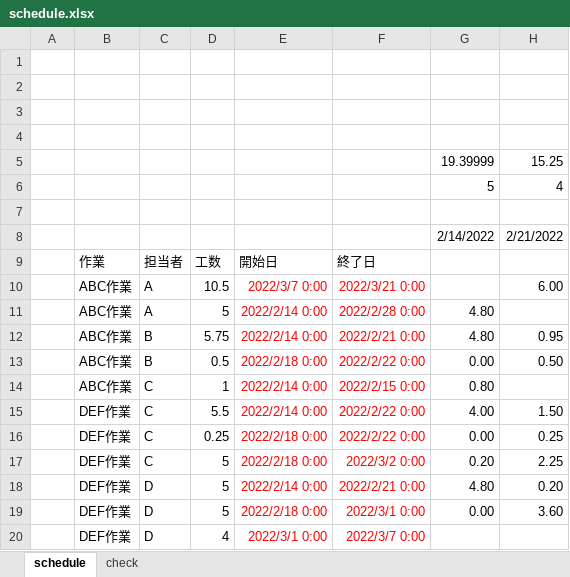
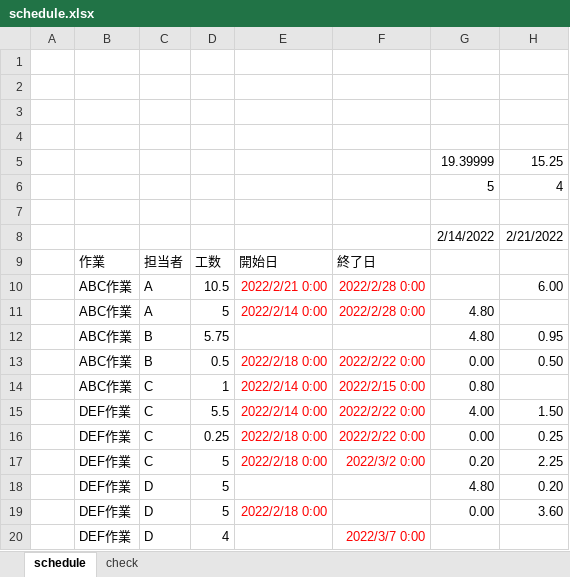
Before and after one commit to tak4/Excel_VBA_labo, an Excel workbook: schedule/schedule.xlsx, sheet schedule, drawn as a sheet; only a part is shown; values as stored, in another font and other column widths than the file's, no borders; conditional formats not drawn; the diff names each change by its address in the sheet, - before the commit and + after, or states it on an @@ line.

```diff
--- a/schedule/schedule.xlsx (sheet schedule)
+++ b/schedule/schedule.xlsx (sheet schedule)
-E10: 2022/3/7 0:00
+E10: 2022/2/21 0:00
-F10: 2022/3/21 0:00
+F10: 2022/2/28 0:00
-E12: 2022/2/14 0:00
+E12: (empty)
-F12: 2022/2/21 0:00
+F12: (empty)
-E18: 2022/2/14 0:00
+E18: (empty)
-F18: 2022/2/21 0:00
+F18: (empty)
-F19: 2022/3/1 0:00
+F19: (empty)
-E20: 2022/3/1 0:00
+E20: (empty)
```
Also changed, not shown: schedule/schedule_macro.xlsm, 1 other file.
